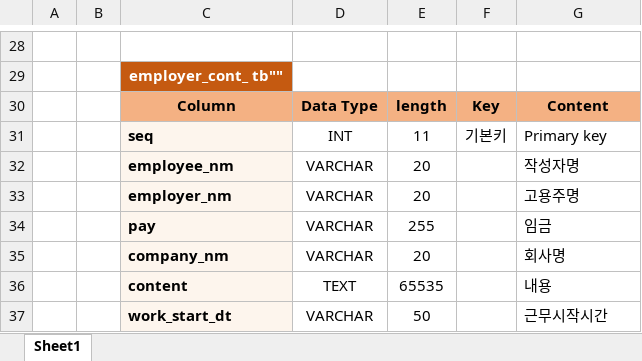
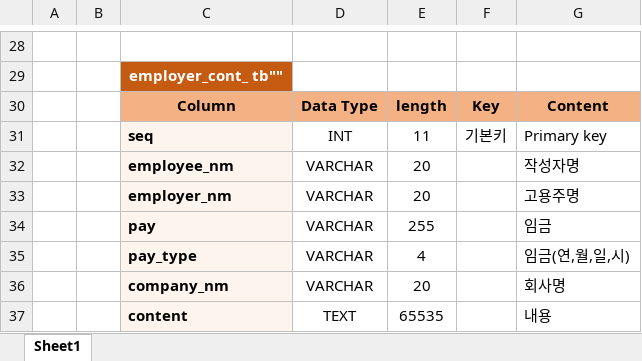
Before and after one commit to ssom94091/SillasSystem_project, an Excel workbook: 단기프로젝트(S-PPSS)/문서/데이터베이스 정리1.xlsx, sheet Sheet1, drawn as a sheet; only a part is shown, gaps mark what is left out; the shorter side is filled out with more unchanged rows; values as stored, in another font and other column widths than the file's, no borders; the diff names each change by its address in the sheet, - before the commit and + after, or states it on an @@ line.

Commit message:
Update 데이터베이스 정리1.xlsx

```diff
--- a/단기프로젝트(S-PPSS)/문서/데이터베이스 정리1.xlsx (sheet Sheet1)
+++ b/단기프로젝트(S-PPSS)/문서/데이터베이스 정리1.xlsx (sheet Sheet1)
+row 35:  |  | pay_type | VARCHAR | 4 |  | 임금(연,월,일,시)
```
